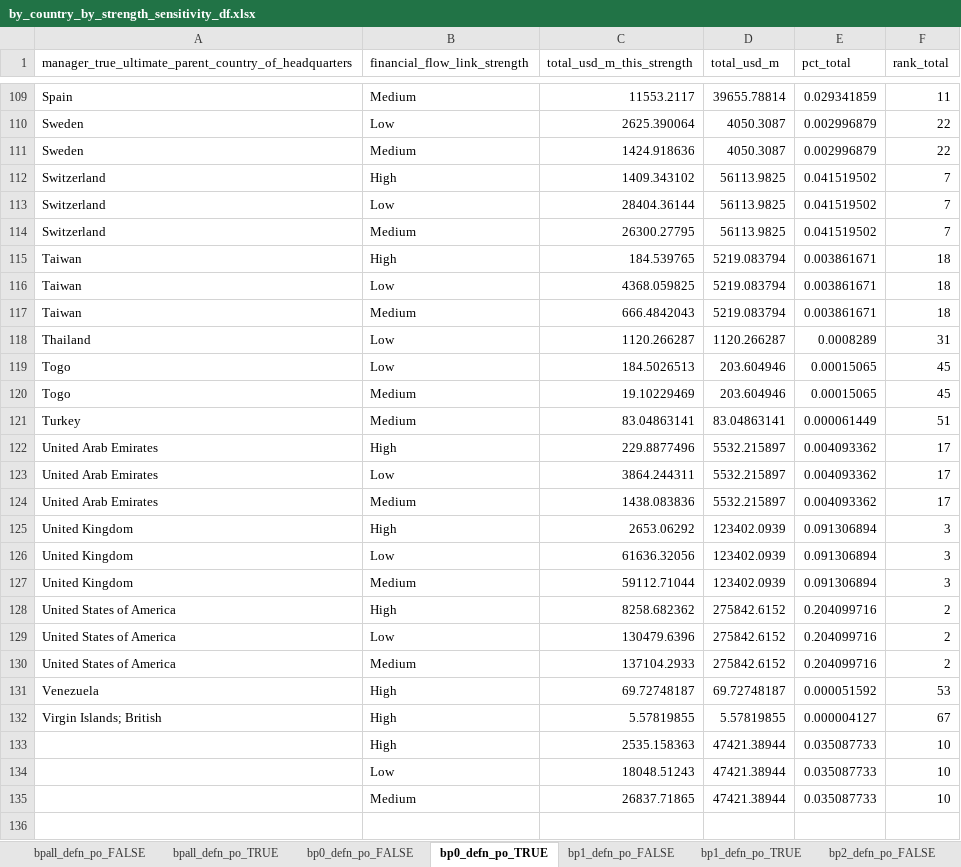
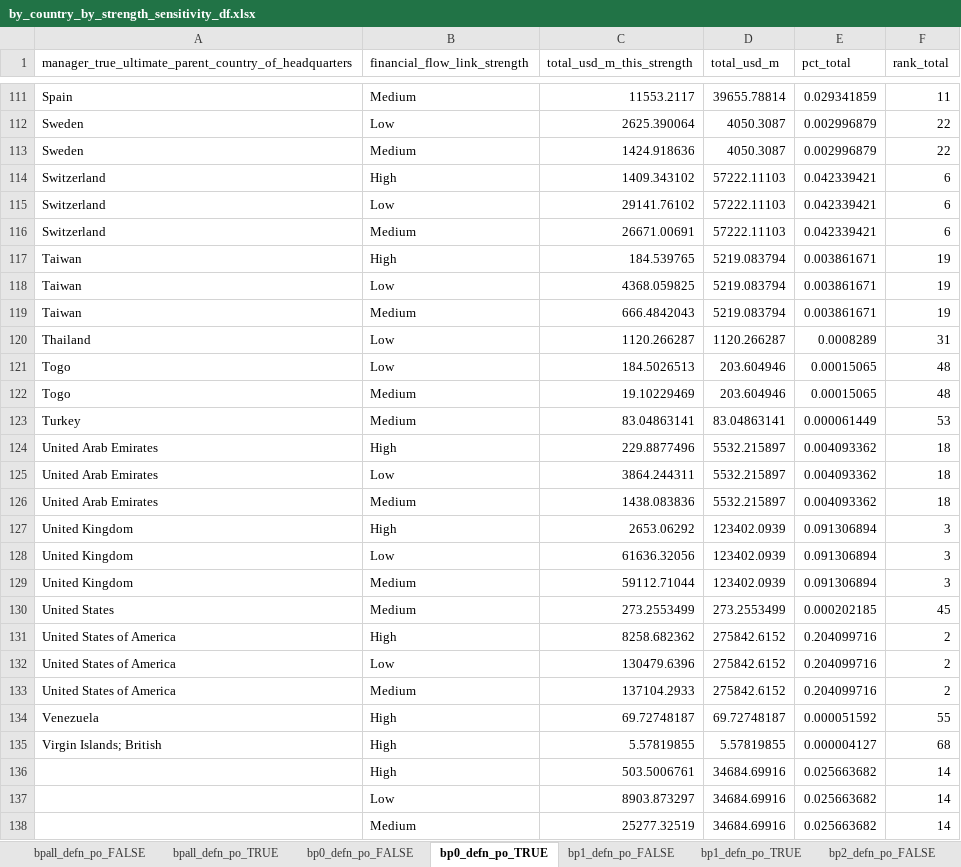
Before and after one commit to lyd-m/amazon-footprint, an Excel workbook: analytical-results/by_country_by_strength_sensitivity_df.xlsx, sheet bp0_defn_po_TRUE, drawn as a sheet; only a part is shown, gaps mark what is left out; values as stored, in another font and other column widths than the file's, no borders; removed rows and columns are numbered as before the commit, all else as after; the diff covers the shown part only; the diff names each change by its address in the sheet, - before the commit and + after, or states it on an @@ line.

```diff
--- a/analytical-results/by_country_by_strength_sensitivity_df.xlsx (sheet bp0_defn_po_TRUE)
+++ b/analytical-results/by_country_by_strength_sensitivity_df.xlsx (sheet bp0_defn_po_TRUE)
-D114 (total_usd_m): 56113.9825
+D114 (total_usd_m): 57222.11103
-E114 (pct_total): 0.041519502
+E114 (pct_total): 0.042339421
-F114 (rank_total): 7
+F114 (rank_total): 6
-row 113: Switzerland | Low | 28404.36144 | 56113.9825 | 0.041519502 | 7
-row 114: Switzerland | Medium | 26300.27795 | 56113.9825 | 0.041519502 | 7
+row 115: Switzerland | Low | 29141.76102 | 57222.11103 | 0.042339421 | 6
+row 116: Switzerland | Medium | 26671.00691 | 57222.11103 | 0.042339421 | 6
-F117:F119 (rank_total): 18
+F117:F119 (rank_total): 19
-F121:F122 (rank_total): 45
+F121:F122 (rank_total): 48
-F123 (rank_total): 51
+F123 (rank_total): 53
-F124:F126 (rank_total): 17
+F124:F126 (rank_total): 18
+row 130: United States | Medium | 273.2553499 | 273.2553499 | 0.000202185 | 45
-F134 (rank_total): 53
+F134 (rank_total): 55
-F135 (rank_total): 67
+F135 (rank_total): 68
-row 133:  | High | 2535.158363 | 47421.38944 | 0.035087733 | 10
-row 134:  | Low | 18048.51243 | 47421.38944 | 0.035087733 | 10
-row 135:  | Medium | 26837.71865 | 47421.38944 | 0.035087733 | 10
+row 136:  | High | 503.5006761 | 34684.69916 | 0.025663682 | 14
+row 137:  | Low | 8903.873297 | 34684.69916 | 0.025663682 | 14
+row 138:  | Medium | 25277.32519 | 34684.69916 | 0.025663682 | 14
```
Also changed, not shown: 11 added rows, 9 removed rows and 58 edited cells elsewhere in this sheet, sheet bp0_defn_po_FALSE, sheet bp2_defn_po_FALSE, sheet bp1_defn_po_FALSE, sheet bp3_defn_po_TRUE, sheet bpall_defn_po_FALSE, sheet bp1_defn_po_TRUE, 3 more sheets, 36 other files.
